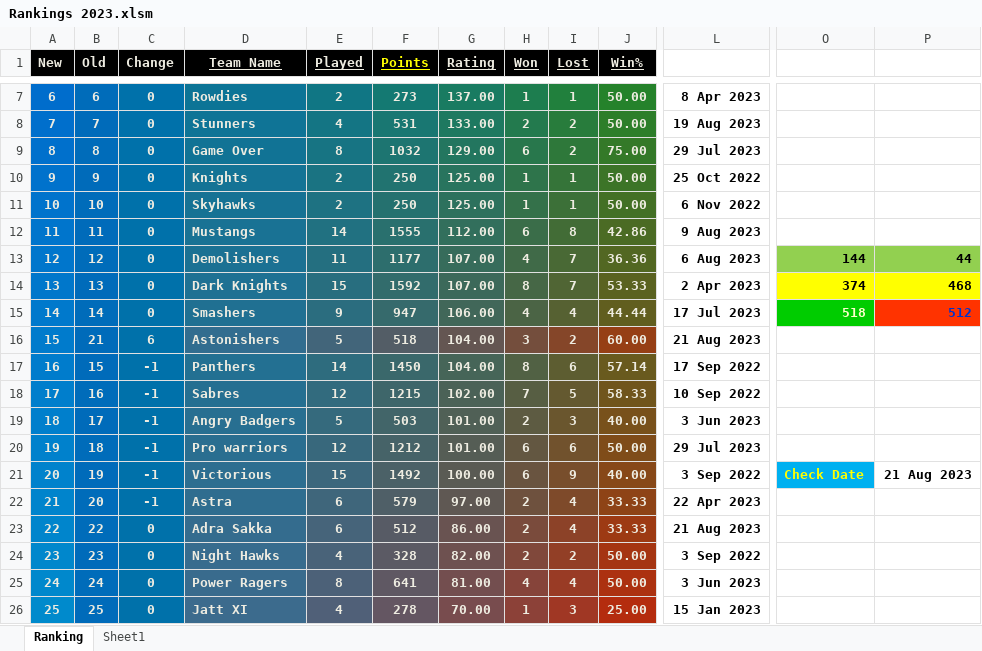
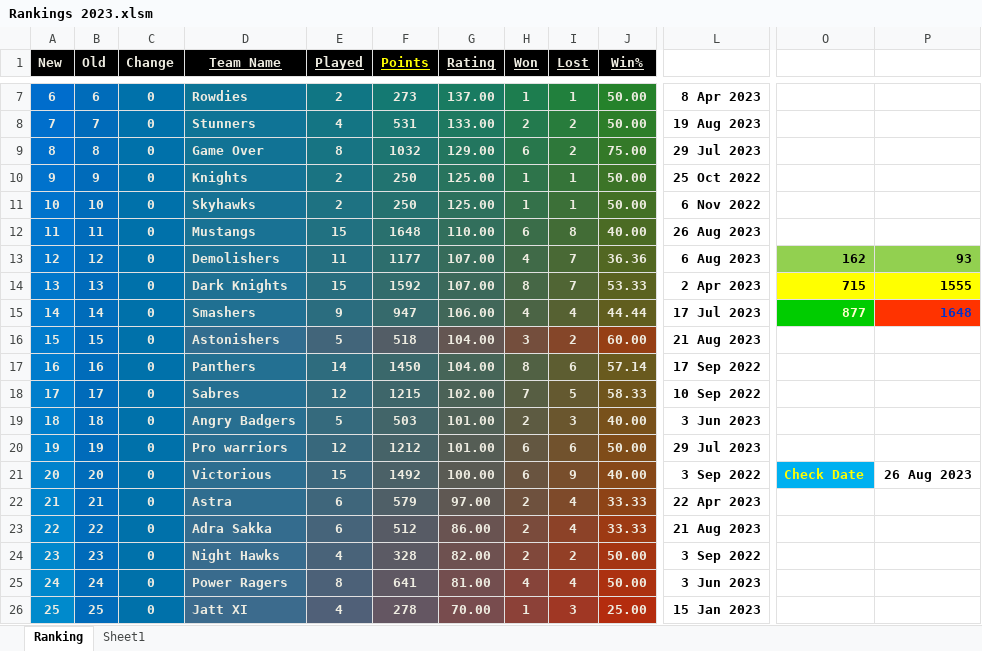
Before and after one commit to Sachienmittal/RRCC, an Excel workbook: Records/Rankings 2023.xlsm, sheet Ranking, drawn as a sheet; only a part is shown, gaps mark what is left out; values as stored, in another font and other column widths than the file's, no borders; conditional formats not drawn; the diff covers the shown part only; the diff names each change by its address in the sheet, - before the commit and + after, or states it on an @@ line.

```diff
--- a/Records/Rankings 2023.xlsm (sheet Ranking)
+++ b/Records/Rankings 2023.xlsm (sheet Ranking)
-E12 (Played): 14
+E12 (Played): 15
-F12 (Points): 1555
+F12 (Points): 1648
-G12 (Rating): 112.00
+G12 (Rating): 110.00
-J12 (Win%): 42.86
+J12 (Win%): 40.00
-L12: 9 Aug 2023
+L12: 26 Aug 2023
-O13: 144
+O13: 162
-P13: 44
+P13: 93
-O14: 374
+O14: 715
-P14: 468
+P14: 1555
-O15: 518
+O15: 877
-P15: 512
+P15: 1648
-B16 (Old): 21
+B16 (Old): 15
-C16 (Change): 6
+C16 (Change): 0
-B17 (Old): 15
+B17 (Old): 16
-C17:C22 (Change): -1
+C17:C22 (Change): 0
-B18 (Old): 16
+B18 (Old): 17
-B19 (Old): 17
+B19 (Old): 18
-B20 (Old): 18
+B20 (Old): 19
-B21 (Old): 19
+B21 (Old): 20
-P21: 21 Aug 2023
+P21: 26 Aug 2023
-B22 (Old): 20
+B22 (Old): 21
```
Also changed, not shown: 28 edited cells elsewhere in this sheet.
